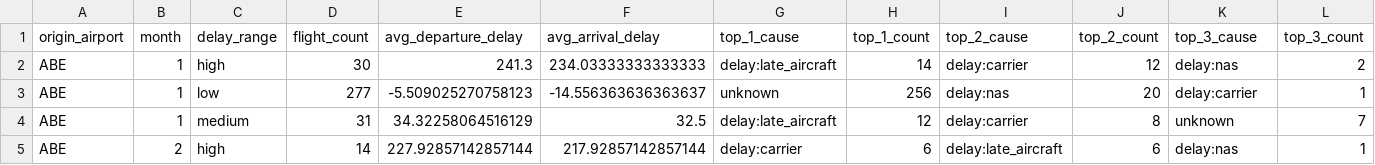
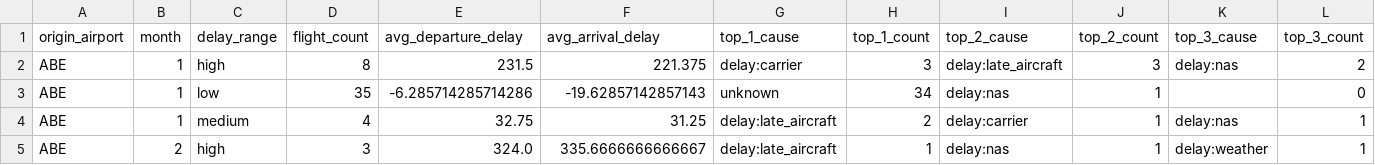
Before and after one commit to Forest904/flight-delay-big-data-analysis, a CSV file: report/tables/first_10_hive_delay_by_airport_month.csv, drawn as a sheet; only a part is shown; the diff covers the shown part only.

```diff
--- a/report/tables/first_10_hive_delay_by_airport_month.csv
+++ b/report/tables/first_10_hive_delay_by_airport_month.csv
@@ -1,5 +1,5 @@
 origin_airport,month,delay_range,flight_count,avg_departure_delay,avg_arrival_delay,top_1_cause,top_1_count,top_2_cause,top_2_count,top_3_cause,top_3_count
-ABE,1,high,30,241.3,234.03333333333333,delay:late_aircraft,14,delay:carrier,12,delay:nas,2
-ABE,1,low,277,-5.509025270758123,-14.556363636363637,unknown,256,delay:nas,20,delay:carrier,1
-ABE,1,medium,31,34.32258064516129,32.5,delay:late_aircraft,12,delay:carrier,8,unknown,7
-ABE,2,high,14,227.92857142857144,217.92857142857144,delay:carrier,6,delay:late_aircraft,6,delay:nas,1
+ABE,1,high,8,231.5,221.375,delay:carrier,3,delay:late_aircraft,3,delay:nas,2
+ABE,1,low,35,-6.285714285714286,-19.62857142857143,unknown,34,delay:nas,1,,0
+ABE,1,medium,4,32.75,31.25,delay:late_aircraft,2,delay:carrier,1,delay:nas,1
+ABE,2,high,3,324.0,335.6666666666667,delay:late_aircraft,1,delay:nas,1,delay:weather,1
```
Also changed, not shown: 39 edited cells elsewhere in this file, report/tables/benchmark_pivot.csv, report/tables/benchmark_summary.csv, 36 other files.
